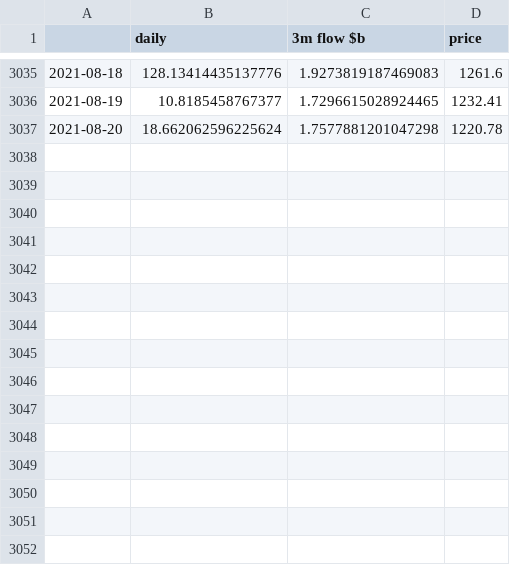
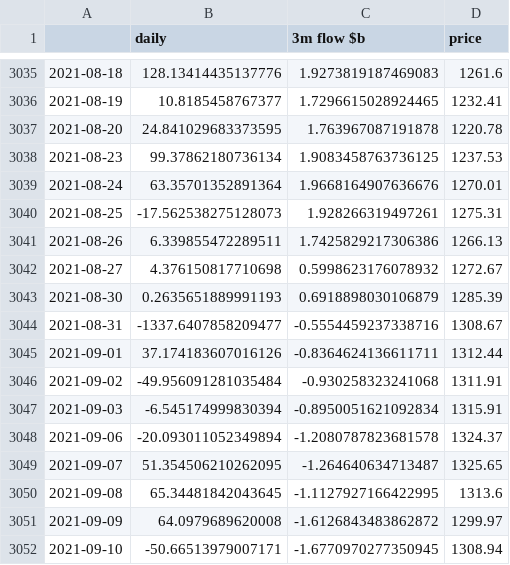
Before and after one commit to rzftm/dashchart_demo, a CSV file: data/em_equity_flow.csv, drawn as a sheet; only a part is shown, gaps mark what is left out.

```diff
--- a/data/em_equity_flow.csv
+++ b/data/em_equity_flow.csv
@@ -3036,2 +3036,17 @@
 2021-08-19,10.8185458767377,1.7296615028924465,1232.41
-2021-08-20,18.662062596225624,1.7577881201047298,1220.78
+2021-08-20,24.841029683373595,1.763967087191878,1220.78
+2021-08-23,99.37862180736134,1.9083458763736125,1237.53
+2021-08-24,63.35701352891364,1.9668164907636676,1270.01
+2021-08-25,-17.562538275128073,1.928266319497261,1275.31
+2021-08-26,6.339855472289511,1.7425829217306386,1266.13
+2021-08-27,4.376150817710698,0.5998623176078932,1272.67
+2021-08-30,0.2635651889991193,0.6918898030106879,1285.39
+2021-08-31,-1337.6407858209477,-0.5554459237338716,1308.67
+2021-09-01,37.174183607016126,-0.8364624136611711,1312.44
+2021-09-02,-49.956091281035484,-0.930258323241068,1311.91
+2021-09-03,-6.545174999830394,-0.8950051621092834,1315.91
+2021-09-06,-20.093011052349894,-1.2080787823681578,1324.37
+2021-09-07,51.354506210262095,-1.264640634713487,1325.65
+2021-09-08,65.34481842043645,-1.1127927166422995,1313.6
+2021-09-09,64.0979689620008,-1.6126843483862872,1299.97
+2021-09-10,-50.66513979007171,-1.6770970277350945,1308.94
```
Also changed, not shown: data/em_bond_flow.csv, data/em_etf_flow.csv, 47 other files.
